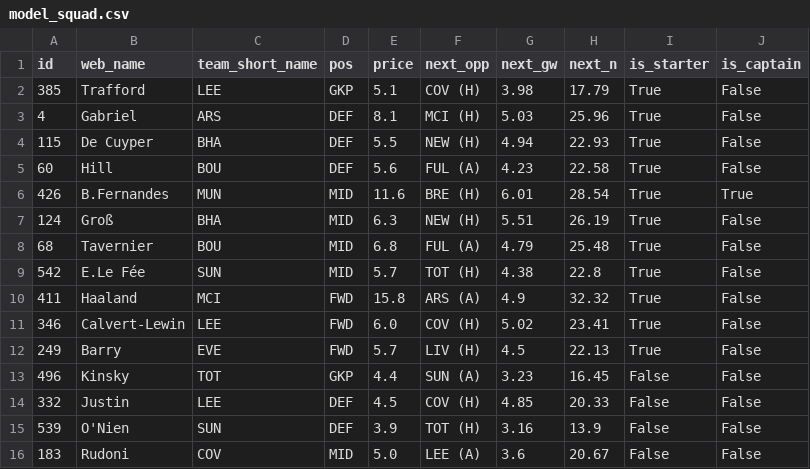
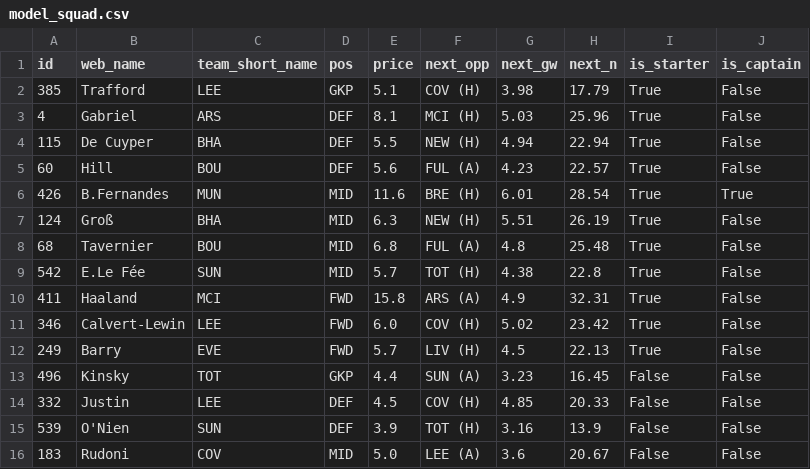
Before and after one commit to arlind55/fplproject, a CSV file: data/current/model_squad.csv, drawn as a sheet.

```diff
--- a/data/current/model_squad.csv
+++ b/data/current/model_squad.csv
@@ -3,10 +3,10 @@ id,web_name,team_short_name,pos,price,next_opp,next_gw,next_n,is_starter,is_capt
 4,Gabriel,ARS,DEF,8.1,MCI (H),5.03,25.96,True,False
-115,De Cuyper,BHA,DEF,5.5,NEW (H),4.94,22.93,True,False
-60,Hill,BOU,DEF,5.6,FUL (A),4.23,22.58,True,False
+115,De Cuyper,BHA,DEF,5.5,NEW (H),4.94,22.94,True,False
+60,Hill,BOU,DEF,5.6,FUL (A),4.23,22.57,True,False
 426,B.Fernandes,MUN,MID,11.6,BRE (H),6.01,28.54,True,True
 124,Groß,BHA,MID,6.3,NEW (H),5.51,26.19,True,False
-68,Tavernier,BOU,MID,6.8,FUL (A),4.79,25.48,True,False
+68,Tavernier,BOU,MID,6.8,FUL (A),4.8,25.48,True,False
 542,E.Le Fée,SUN,MID,5.7,TOT (H),4.38,22.8,True,False
-411,Haaland,MCI,FWD,15.8,ARS (A),4.9,32.32,True,False
-346,Calvert-Lewin,LEE,FWD,6.0,COV (H),5.02,23.41,True,False
+411,Haaland,MCI,FWD,15.8,ARS (A),4.9,32.31,True,False
+346,Calvert-Lewin,LEE,FWD,6.0,COV (H),5.02,23.42,True,False
 249,Barry,EVE,FWD,5.7,LIV (H),4.5,22.13,True,False
```
Also changed, not shown: data/current/captains.csv, data/current/fixture_model.csv, 7 other files.
